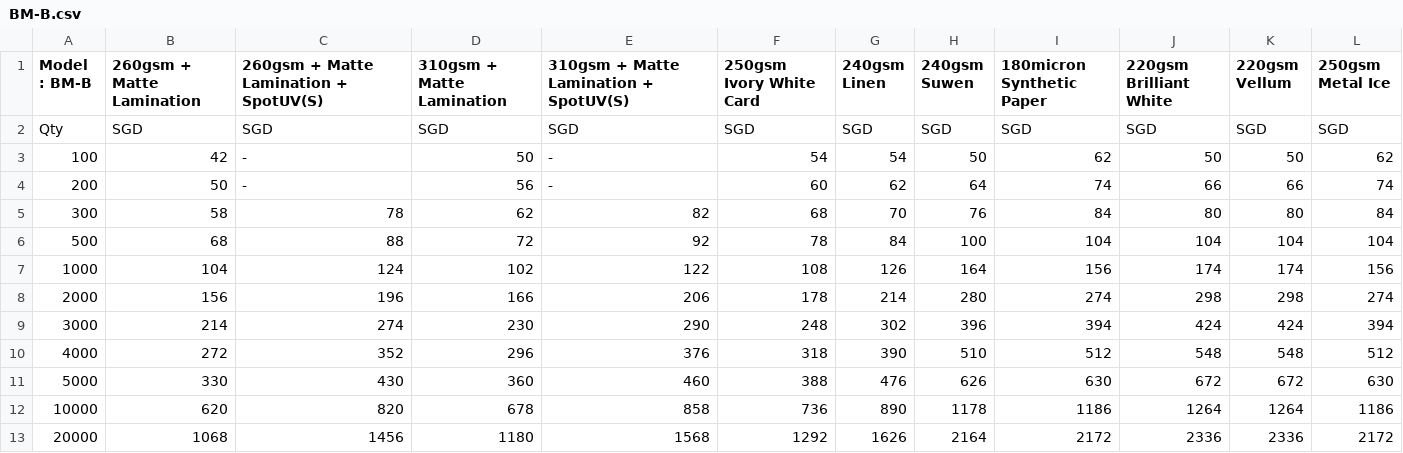
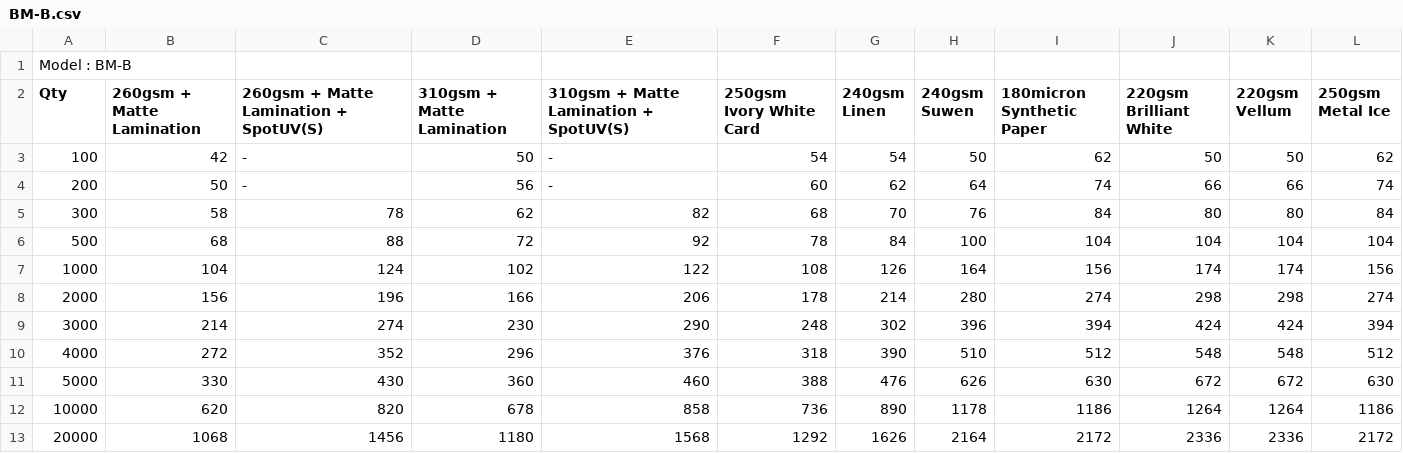
Before and after one commit to Joelqrq/justifyprint-pricelist-warehouse, a CSV file: bookmark-tables/BM-B.csv, drawn as a sheet.

Commit message:
Updated bookmark-tables

```diff
--- a/bookmark-tables/BM-B.csv
+++ b/bookmark-tables/BM-B.csv
@@ -1,3 +1,3 @@
-Model : BM-B,260gsm + Matte Lamination,260gsm + Matte Lamination + SpotUV(S),310gsm + Matte Lamination,310gsm + Matte Lamination + SpotUV(S),250gsm Ivory White Card,240gsm Linen,240gsm Suwen,180micron Synthetic Paper,220gsm Brilliant White ,220gsm Vellum ,250gsm Metal Ice
-Qty,SGD,SGD,SGD,SGD,SGD,SGD,SGD,SGD,SGD,SGD,SGD
+Model : BM-B,,,,,,,,,,,
+Qty,260gsm + Matte Lamination,260gsm + Matte Lamination + SpotUV(S),310gsm + Matte Lamination,310gsm + Matte Lamination + SpotUV(S),250gsm Ivory White Card,240gsm Linen,240gsm Suwen,180micron Synthetic Paper,220gsm Brilliant White ,220gsm Vellum ,250gsm Metal Ice
 100,42,-,50,-,54,54,50,62,50,50,62
```
Also changed, not shown: bookmark-tables/BM-C-D.csv, bookmark-tables/BM-E.csv.
